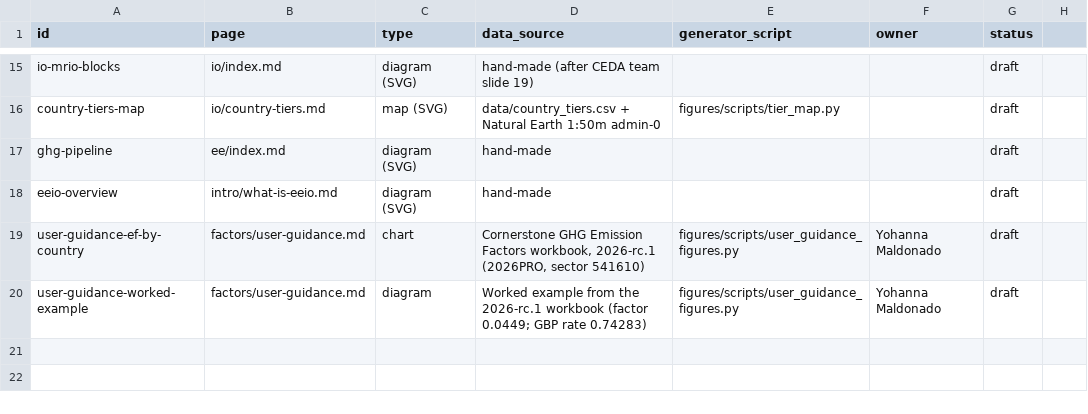
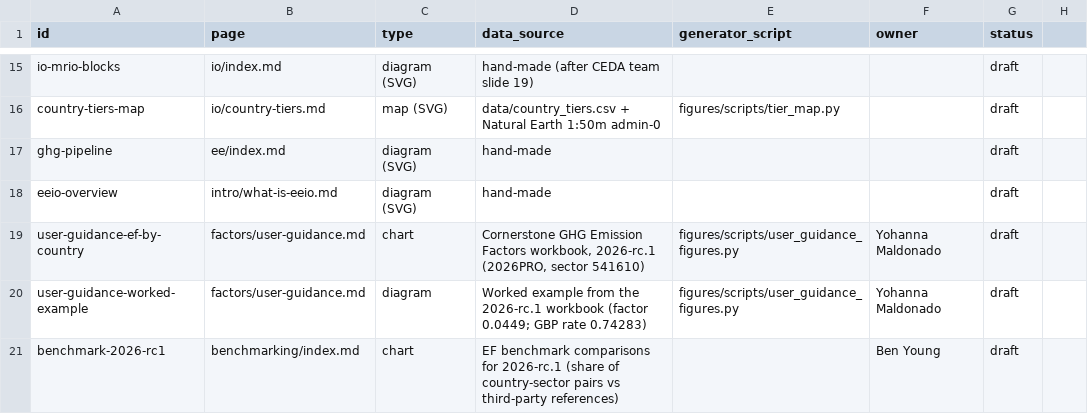
Before and after one commit to cornerstone-data/eeio-docs, a CSV file: figures/figures.csv, drawn as a sheet; only a part is shown, gaps mark what is left out.

Commit message:
add benchmark figure result

```diff
--- a/figures/figures.csv
+++ b/figures/figures.csv
@@ -20 +20,2 @@ user-guidance-ef-by-country,factors/user-guidance.md,chart,"Cornerstone GHG Emis
 user-guidance-worked-example,factors/user-guidance.md,diagram,"Worked example from the 2026-rc.1 workbook (factor 0.0449; GBP rate 0.74283)",figures/scripts/user_guidance_figures.py,Yohanna Maldonado,draft
+benchmark-2026-rc1,benchmarking/index.md,chart,"EF benchmark comparisons for 2026-rc.1 (share of country-sector pairs vs third-party references)",,Ben Young,draft
```
Also changed, not shown: 2 other files.
